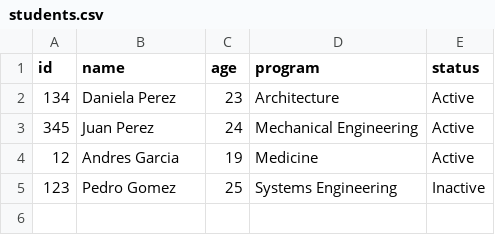
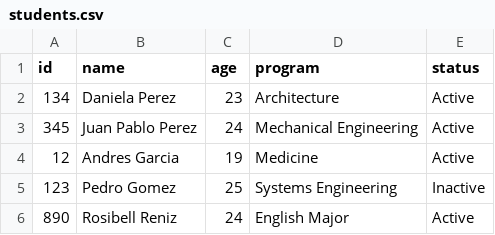
Before and after one commit to vreniz/prueba_des, a CSV file: data/students.csv, drawn as a sheet.

```diff
--- a/data/students.csv
+++ b/data/students.csv
@@ -2,4 +2,5 @@ id,name,age,program,status
 134,Daniela Perez,23,Architecture,Active
-345,Juan Perez,24,Mechanical Engineering,Active
+345,Juan Pablo Perez,24,Mechanical Engineering,Active
 12,Andres Garcia,19,Medicine,Active
 123,Pedro Gomez,25,Systems Engineering,Inactive
+890,Rosibell Reniz,24,English Major,Active
```
Also changed, not shown: 2 other files.
